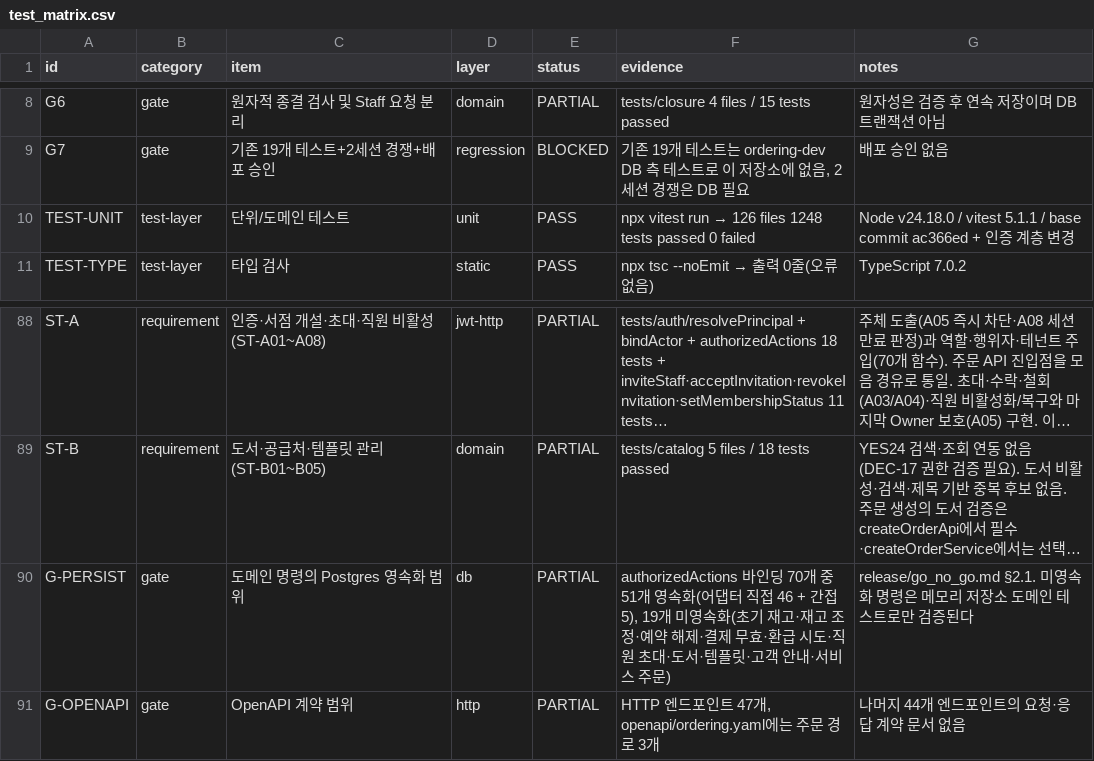
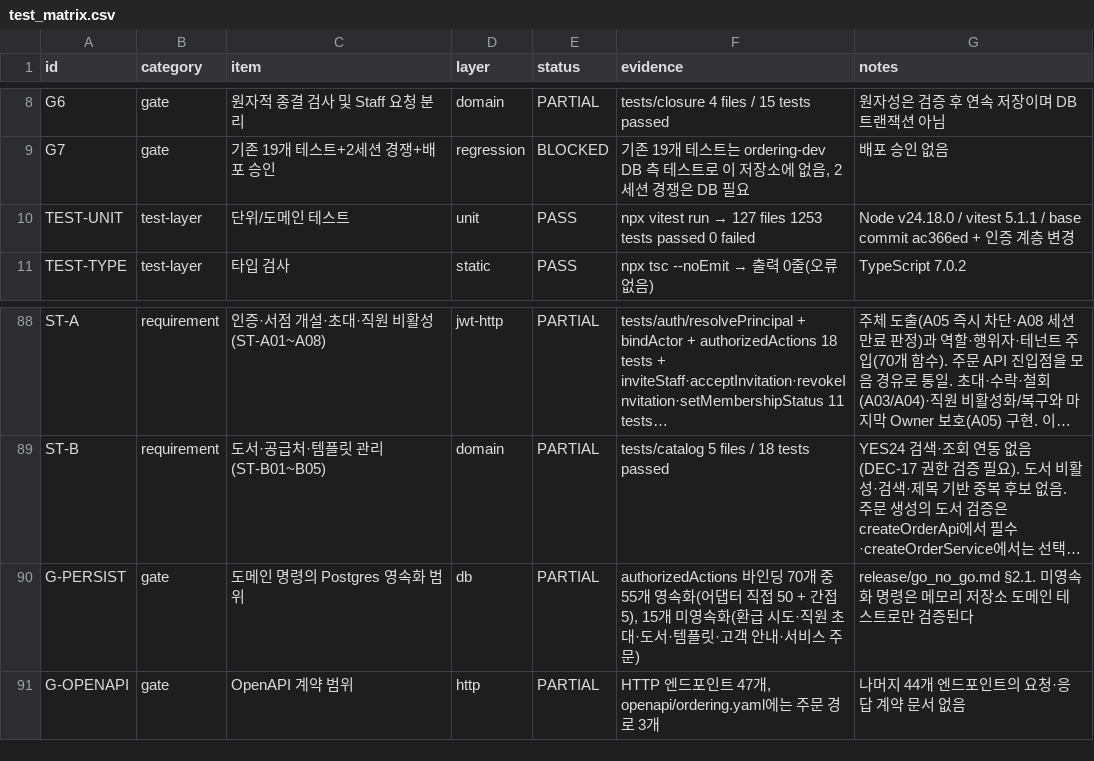
Before and after one commit to espa98/IndieBook-Ordering, a CSV file: testing/test_matrix.csv, drawn as a sheet; only a part is shown, gaps mark what is left out; long unchanged cells end in …; the diff names each change by its address in the sheet, - before the commit and + after, or states it on an @@ line.

```diff
--- a/testing/test_matrix.csv
+++ b/testing/test_matrix.csv
@@ F10 (evidence): …run → 126 files 1248 tests passed… → …run → 127 files 1253 tests passed… @@
-F90 (evidence): …개 중 51개 영속화(어댑터 직접 46 + 간접 5), 19개 미영속화(초기 재고·재고 조정·예약 해제·결제 무효·환급 시…
+F90 (evidence): …개 중 55개 영속화(어댑터 직접 50 + 간접 5), 15개 미영속화(환급 시…
```
Also changed, not shown: 8 other files.
